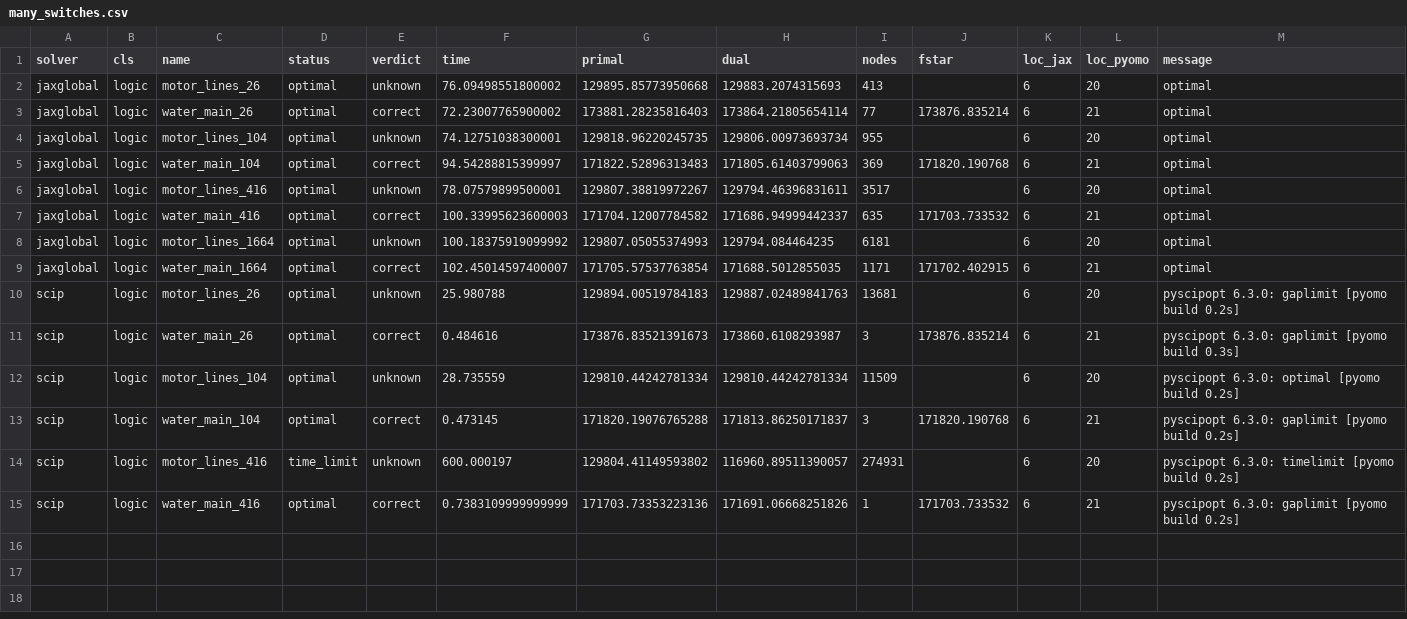
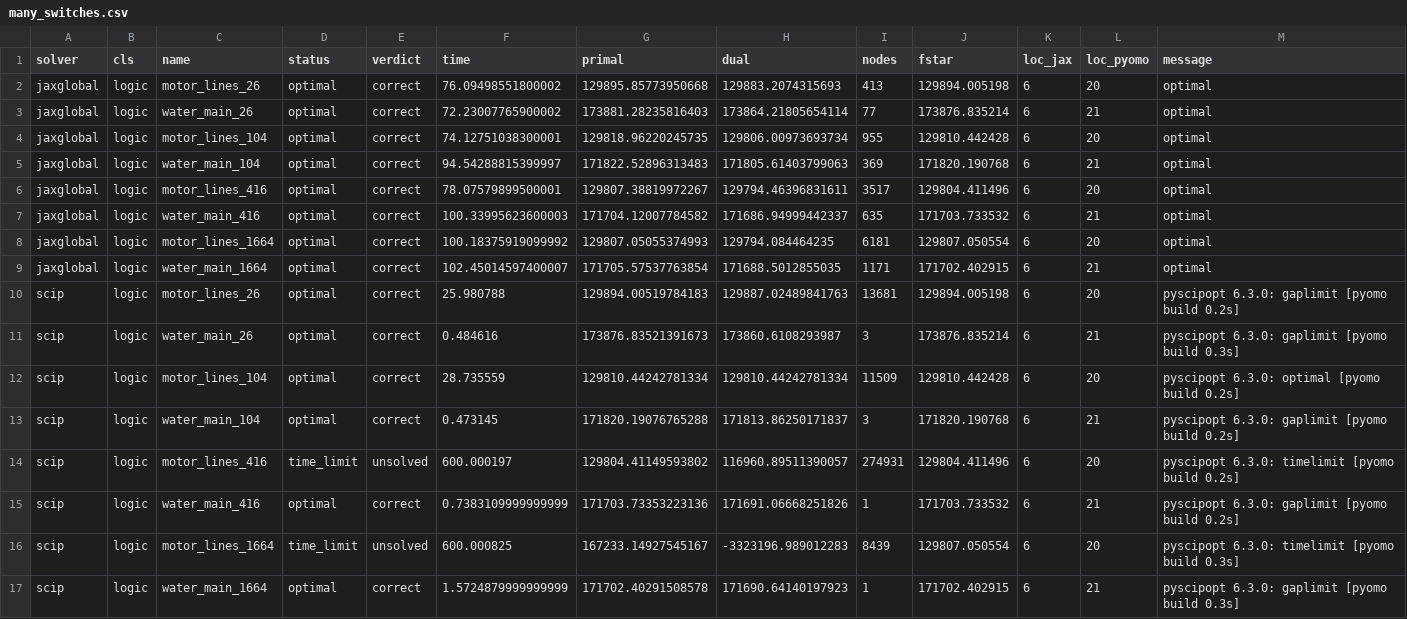
Before and after one commit to jkitchin/jax-go, a CSV file: benchmarks/results/many_switches.csv, drawn as a sheet.

```diff
--- a/benchmarks/results/many_switches.csv
+++ b/benchmarks/results/many_switches.csv
@@ -1,15 +1,17 @@
 solver,cls,name,status,verdict,time,primal,dual,nodes,fstar,loc_jax,loc_pyomo,message
-jaxglobal,logic,motor_lines_26,optimal,unknown,76.09498551800002,129895.85773950668,129883.2074315693,413,,6,20,optimal
+jaxglobal,logic,motor_lines_26,optimal,correct,76.09498551800002,129895.85773950668,129883.2074315693,413,129894.005198,6,20,optimal
 jaxglobal,logic,water_main_26,optimal,correct,72.23007765900002,173881.28235816403,173864.21805654114,77,173876.835214,6,21,optimal
-jaxglobal,logic,motor_lines_104,optimal,unknown,74.12751038300001,129818.96220245735,129806.00973693734,955,,6,20,optimal
+jaxglobal,logic,motor_lines_104,optimal,correct,74.12751038300001,129818.96220245735,129806.00973693734,955,129810.442428,6,20,optimal
 jaxglobal,logic,water_main_104,optimal,correct,94.54288815399997,171822.52896313483,171805.61403799063,369,171820.190768,6,21,optimal
-jaxglobal,logic,motor_lines_416,optimal,unknown,78.07579899500001,129807.38819972267,129794.46396831611,3517,,6,20,optimal
+jaxglobal,logic,motor_lines_416,optimal,correct,78.07579899500001,129807.38819972267,129794.46396831611,3517,129804.411496,6,20,optimal
 jaxglobal,logic,water_main_416,optimal,correct,100.33995623600003,171704.12007784582,171686.94999442337,635,171703.733532,6,21,optimal
-jaxglobal,logic,motor_lines_1664,optimal,unknown,100.18375919099992,129807.05055374993,129794.084464235,6181,,6,20,optimal
+jaxglobal,logic,motor_lines_1664,optimal,correct,100.18375919099992,129807.05055374993,129794.084464235,6181,129807.050554,6,20,optimal
 jaxglobal,logic,water_main_1664,optimal,correct,102.45014597400007,171705.57537763854,171688.5012855035,1171,171702.402915,6,21,optimal
-scip,logic,motor_lines_26,optimal,unknown,25.980788,129894.00519784183,129887.02489841763,13681,,6,20,pyscipopt 6.3.0: gaplimit [pyomo build 0.2s]
+scip,logic,motor_lines_26,optimal,correct,25.980788,129894.00519784183,129887.02489841763,13681,129894.005198,6,20,pyscipopt 6.3.0: gaplimit [pyomo build 0.2s]
 scip,logic,water_main_26,optimal,correct,0.484616,173876.83521391673,173860.6108293987,3,173876.835214,6,21,pyscipopt 6.3.0: gaplimit [pyomo build 0.3s]
-scip,logic,motor_lines_104,optimal,unknown,28.735559,129810.44242781334,129810.44242781334,11509,,6,20,pyscipopt 6.3.0: optimal [pyomo build 0.2s]
+scip,logic,motor_lines_104,optimal,correct,28.735559,129810.44242781334,129810.44242781334,11509,129810.442428,6,20,pyscipopt 6.3.0: optimal [pyomo build 0.2s]
 scip,logic,water_main_104,optimal,correct,0.473145,171820.19076765288,171813.86250171837,3,171820.190768,6,21,pyscipopt 6.3.0: gaplimit [pyomo build 0.2s]
-scip,logic,motor_lines_416,time_limit,unknown,600.000197,129804.41149593802,116960.89511390057,274931,,6,20,pyscipopt 6.3.0: timelimit [pyomo build 0.2s]
+scip,logic,motor_lines_416,time_limit,unsolved,600.000197,129804.41149593802,116960.89511390057,274931,129804.411496,6,20,pyscipopt 6.3.0: timelimit [pyomo build 0.2s]
 scip,logic,water_main_416,optimal,correct,0.7383109999999999,171703.73353223136,171691.06668251826,1,171703.733532,6,21,pyscipopt 6.3.0: gaplimit [pyomo build 0.2s]
+scip,logic,motor_lines_1664,time_limit,unsolved,600.000825,167233.14927545167,-3323196.989012283,8439,129807.050554,6,20,pyscipopt 6.3.0: timelimit [pyomo build 0.3s]
+scip,logic,water_main_1664,optimal,correct,1.5724879999999999,171702.40291508578,171690.64140197923,1,171702.402915,6,21,pyscipopt 6.3.0: gaplimit [pyomo build 0.3s]
```
Also changed, not shown: 2 other files.
